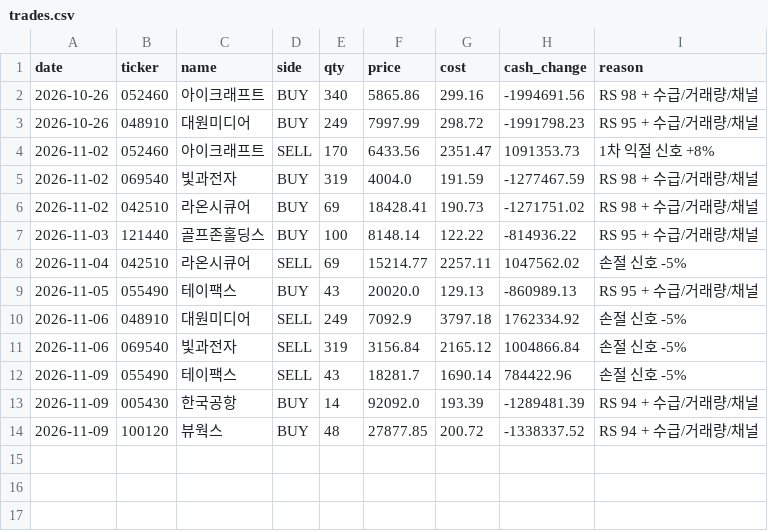
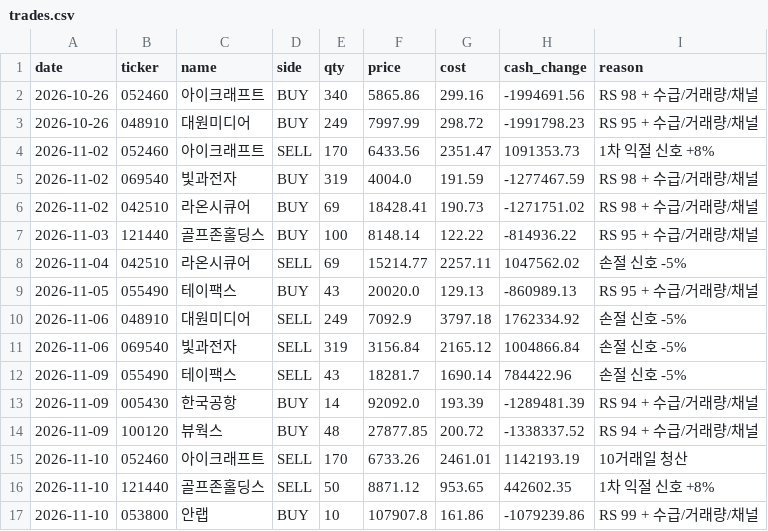
Before and after one commit to asura2367-boop/oneil-rs-scanner, a CSV file: data/paper/trades.csv, drawn as a sheet; the diff names each change by its address in the sheet, - before the commit and + after, or states it on an @@ line.

```diff
--- a/data/paper/trades.csv
+++ b/data/paper/trades.csv
+row 15: 2026-11-10 | 052460 | 아이크래프트 | SELL | 170 | 6733.26 | 2461.01 | 1142193.19 | 10거래일 청산
+row 16: 2026-11-10 | 121440 | 골프존홀딩스 | SELL | 50 | 8871.12 | 953.65 | 442602.35 | 1차 익절 신호 +8%
+row 17: 2026-11-10 | 053800 | 안랩 | BUY | 10 | 107907.8 | 161.86 | -1079239.86 | RS 99 + 수급/거래량/채널
```
Also changed, not shown: data/paper/equity.csv, data/paper/signal_comparison.csv, 2 other files.
